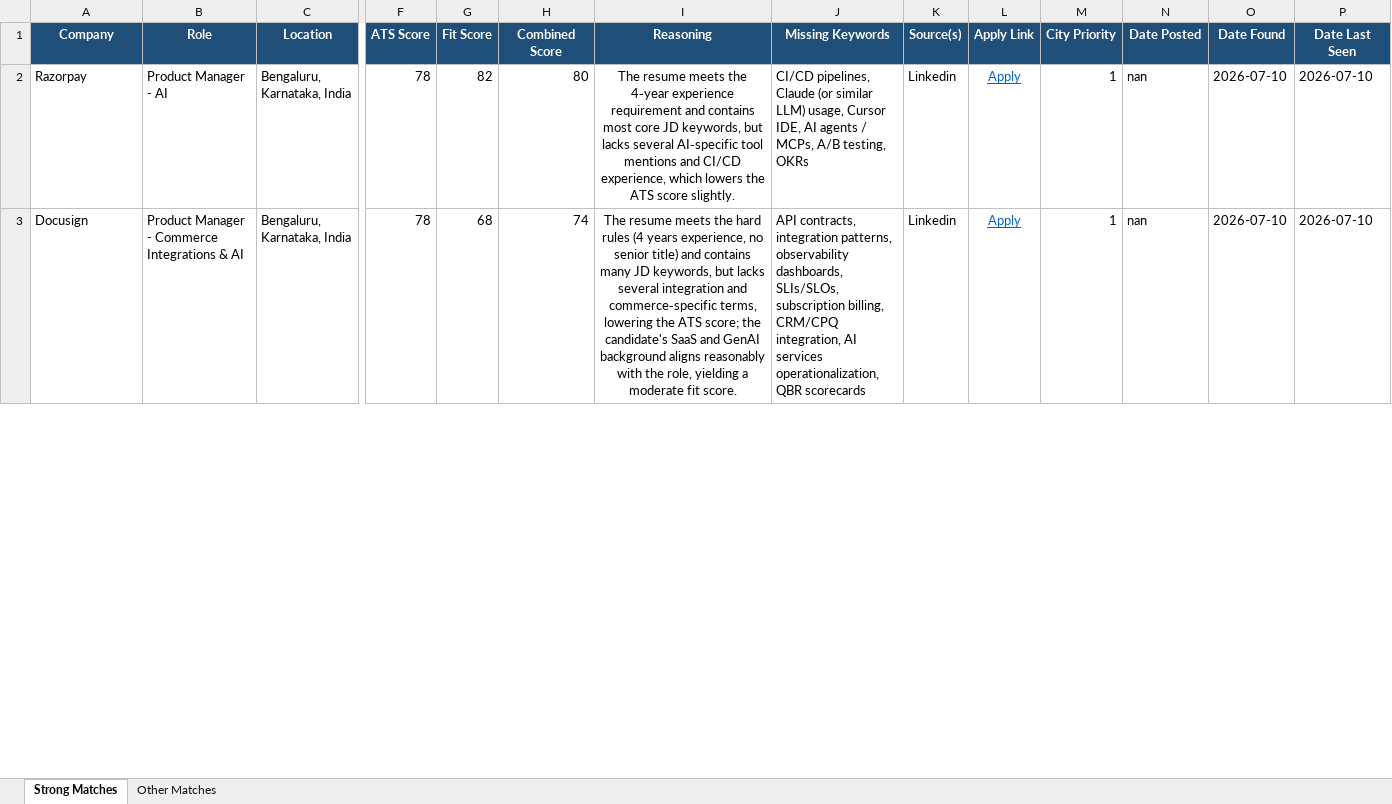
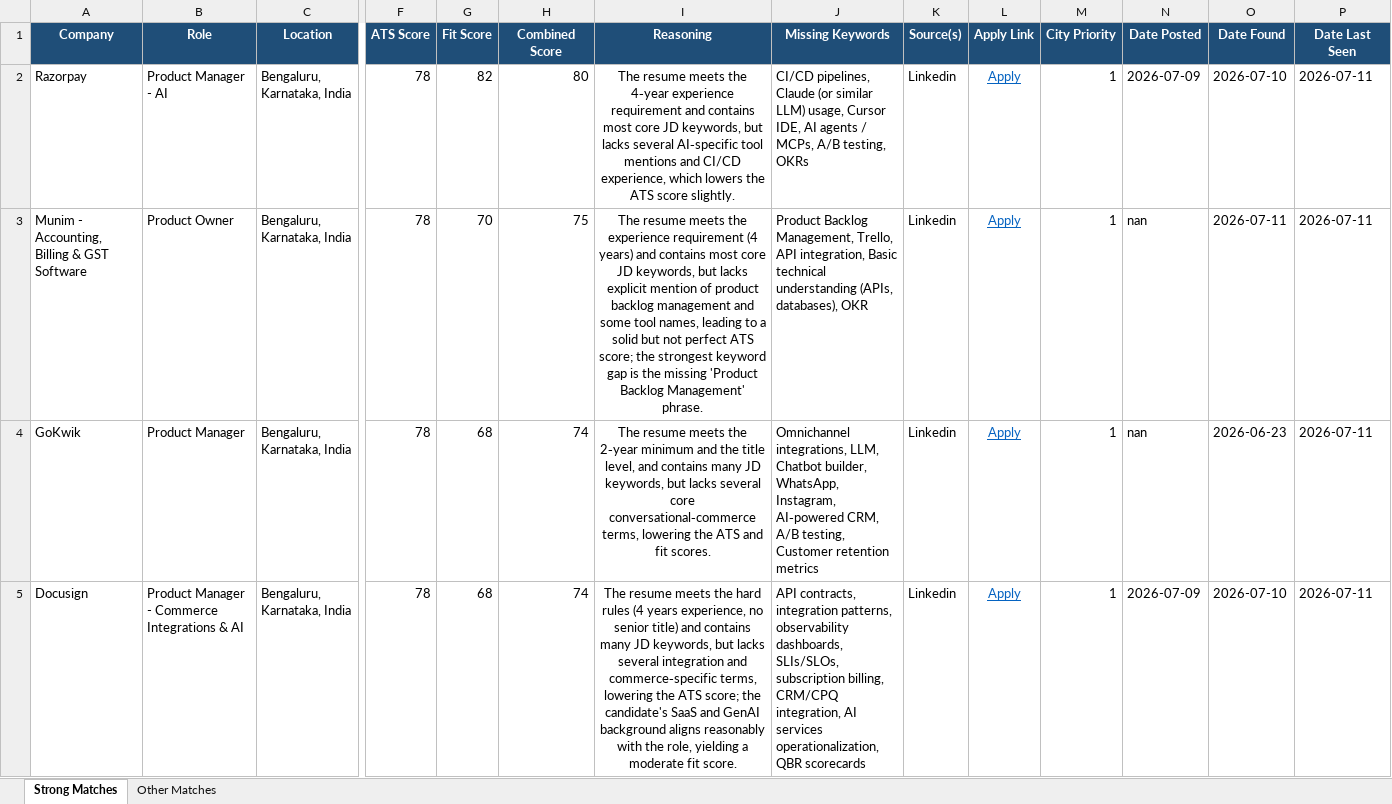
Before and after one commit to anirbanp19/Job-Tracker, an Excel workbook: output/jobs_master.xlsx, sheet Strong Matches, drawn as a sheet; only a part is shown, gaps mark what is left out; values as stored, in another font and other column widths than the file's, no borders; addresses are those after the commit; rows hold the shown columns only; the diff covers the shown part only; the diff names each change by its address in the sheet, - before the commit and + after, or states it on an @@ line.

```diff
--- a/output/jobs_master.xlsx (sheet Strong Matches)
+++ b/output/jobs_master.xlsx (sheet Strong Matches)
-N2 (Date Posted): nan
+N2 (Date Posted): 2026-07-09
-P2 (Date Last Seen): 2026-07-10
+P2 (Date Last Seen): 2026-07-11
+row 3: Munim - Accounting, Billing & GST Software | Product Owner | Bengaluru, Karnataka, India | 78 | 70 | 75 | The resume meets the experience requirement (4 years) and contains most core JD keywords, but lacks explicit mention of product backlog management and some tool names, leading to a solid but not perfect ATS score; the strongest keyword gap is the missing 'Product Backlog Management' phrase. | Product Backlog Management, Trello, API integration, Basic technical understanding (APIs, databases), OKR | Linkedin | Apply | 1 | nan | 2026-07-11 | 2026-07-11
+row 4: GoKwik | Product Manager | Bengaluru, Karnataka, India | 78 | 68 | 74 | The resume meets the 2‑year minimum and the title level, and contains many JD keywords, but lacks several core conversational‑commerce terms, lowering the ATS and fit scores. | Omnichannel integrations, LLM, Chatbot builder, WhatsApp, Instagram, AI‑powered CRM, A/B testing, Customer retention metrics | Linkedin | Apply | 1 | nan | 2026-06-23 | 2026-07-11
-N5 (Date Posted): nan
+N5 (Date Posted): 2026-07-09
-P5 (Date Last Seen): 2026-07-10
+P5 (Date Last Seen): 2026-07-11
```
Also changed, not shown: 7 added rows, 6 removed rows and 46 edited cells elsewhere in this sheet, sheet Other Matches, 1 other file.
